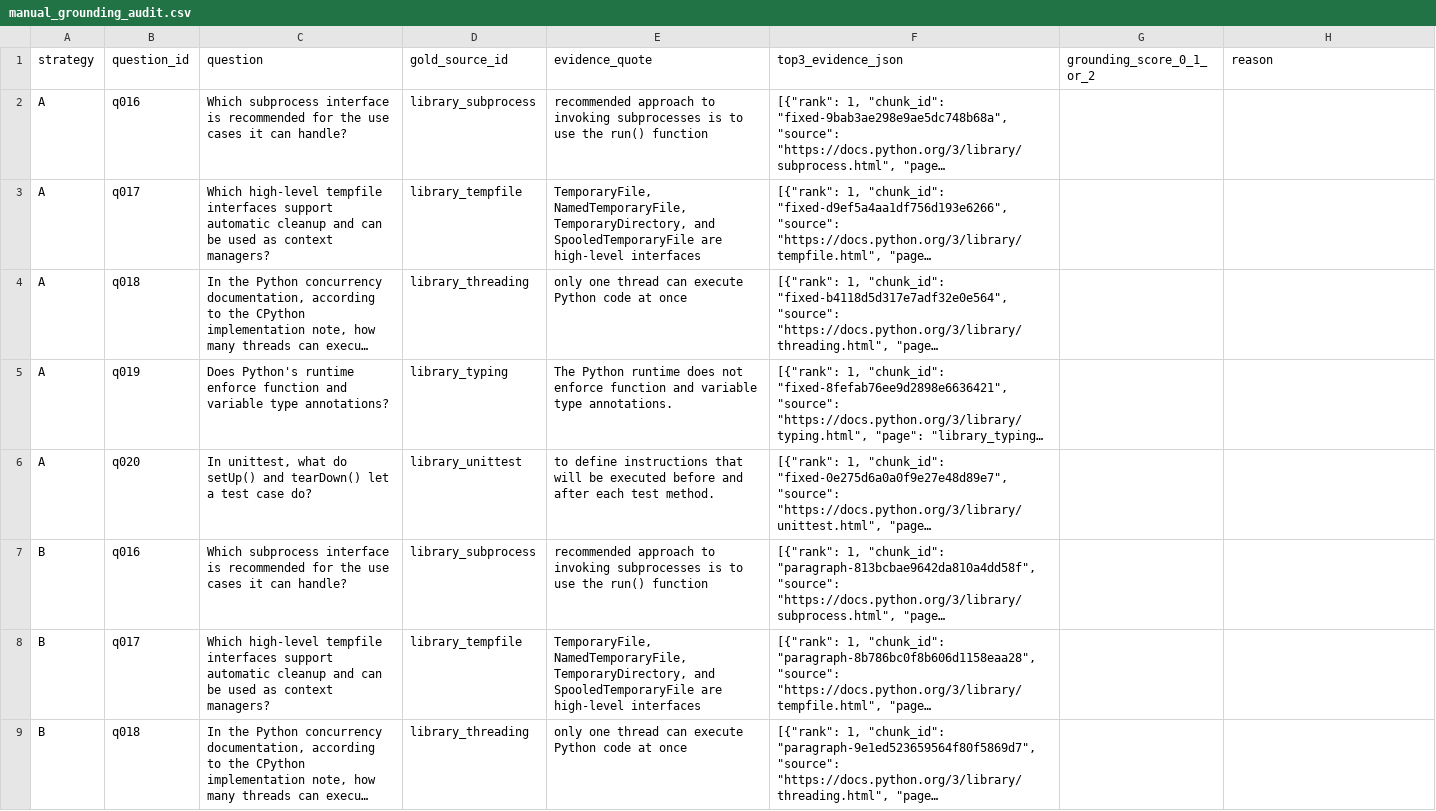
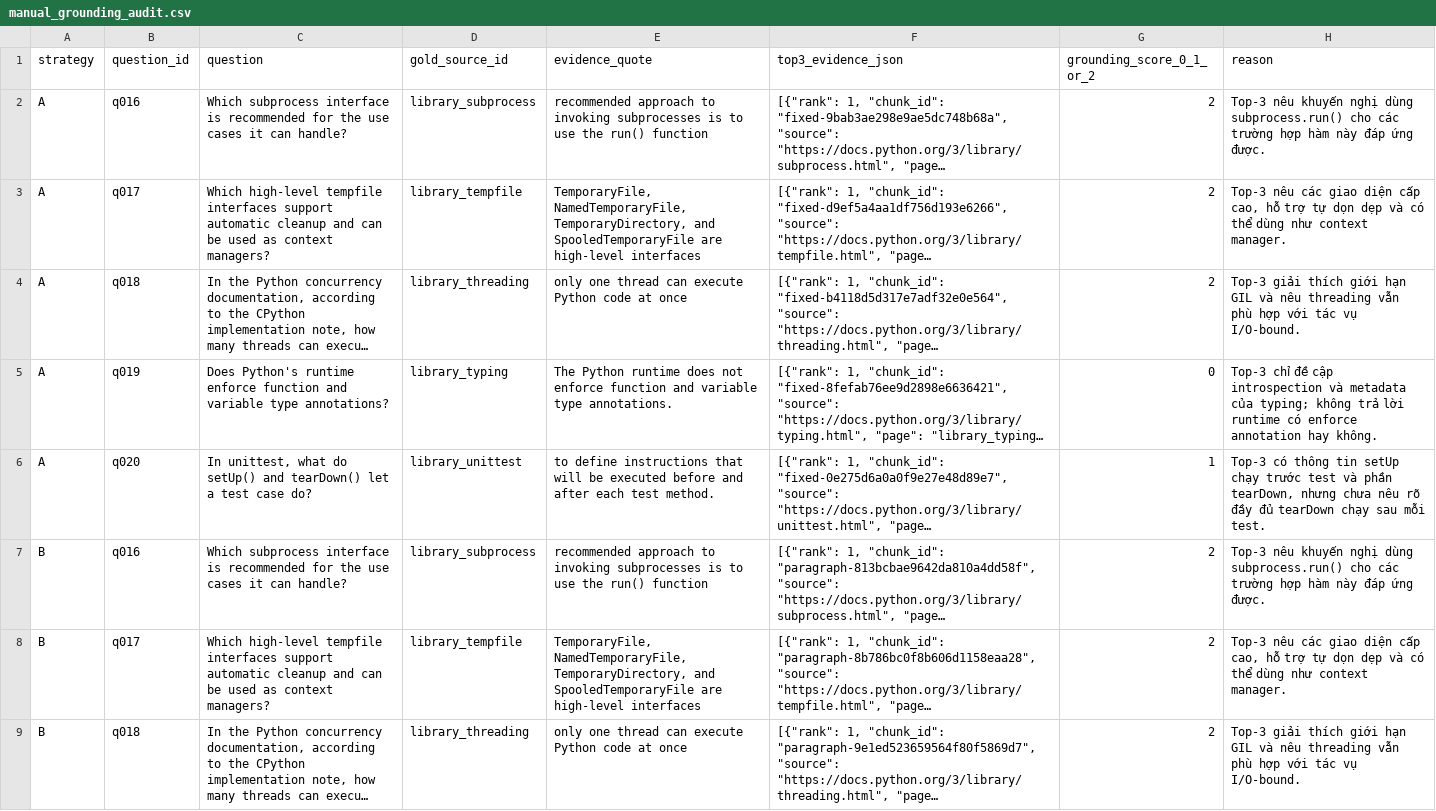
Before and after one commit to harveybui888-max/K5-L3A-DAY06-BuiQuangHuy-2A202603469-DataIngestion, a CSV file: results/manual_grounding_audit.csv, drawn as a sheet; only a part is shown; long unchanged cells end in …; the diff covers the shown part only; the diff names each change by its address in the sheet, - before the commit and + after, or states it on an @@ line.

```diff
--- a/results/manual_grounding_audit.csv
+++ b/results/manual_grounding_audit.csv
-G2:G4 (grounding_score_0_1_or_2): (empty)
+G2:G4 (grounding_score_0_1_or_2): 2
-H2 (reason): (empty)
+H2 (reason): Top-3 nêu khuyến nghị dùng subprocess.run() cho các trường hợp hàm này đáp ứng được.
-H3 (reason): (empty)
+H3 (reason): Top-3 nêu các giao diện cấp cao, hỗ trợ tự dọn dẹp và có thể dùng như context manager.
-H4 (reason): (empty)
+H4 (reason): Top-3 giải thích giới hạn GIL và nêu threading vẫn phù hợp với tác vụ I/O-bound.
-G5 (grounding_score_0_1_or_2): (empty)
+G5 (grounding_score_0_1_or_2): 0
-H5 (reason): (empty)
+H5 (reason): Top-3 chỉ đề cập introspection và metadata của typing; không trả lời runtime có enforce annotation hay không.
-G6 (grounding_score_0_1_or_2): (empty)
+G6 (grounding_score_0_1_or_2): 1
-H6 (reason): (empty)
+H6 (reason): Top-3 có thông tin setUp chạy trước test và phần tearDown, nhưng chưa nêu rõ đầy đủ tearDown chạy sau mỗi test.
-G7:G9 (grounding_score_0_1_or_2): (empty)
+G7:G9 (grounding_score_0_1_or_2): 2
-H7 (reason): (empty)
+H7 (reason): Top-3 nêu khuyến nghị dùng subprocess.run() cho các trường hợp hàm này đáp ứng được.
-H8 (reason): (empty)
+H8 (reason): Top-3 nêu các giao diện cấp cao, hỗ trợ tự dọn dẹp và có thể dùng như context manager.
-H9 (reason): (empty)
+H9 (reason): Top-3 giải thích giới hạn GIL và nêu threading vẫn phù hợp với tác vụ I/O-bound.
```
Also changed, not shown: 14 edited cells elsewhere in this file, results/manual_coherence_audit.csv, results/manual_metadata_audit.csv, 2 other files.
